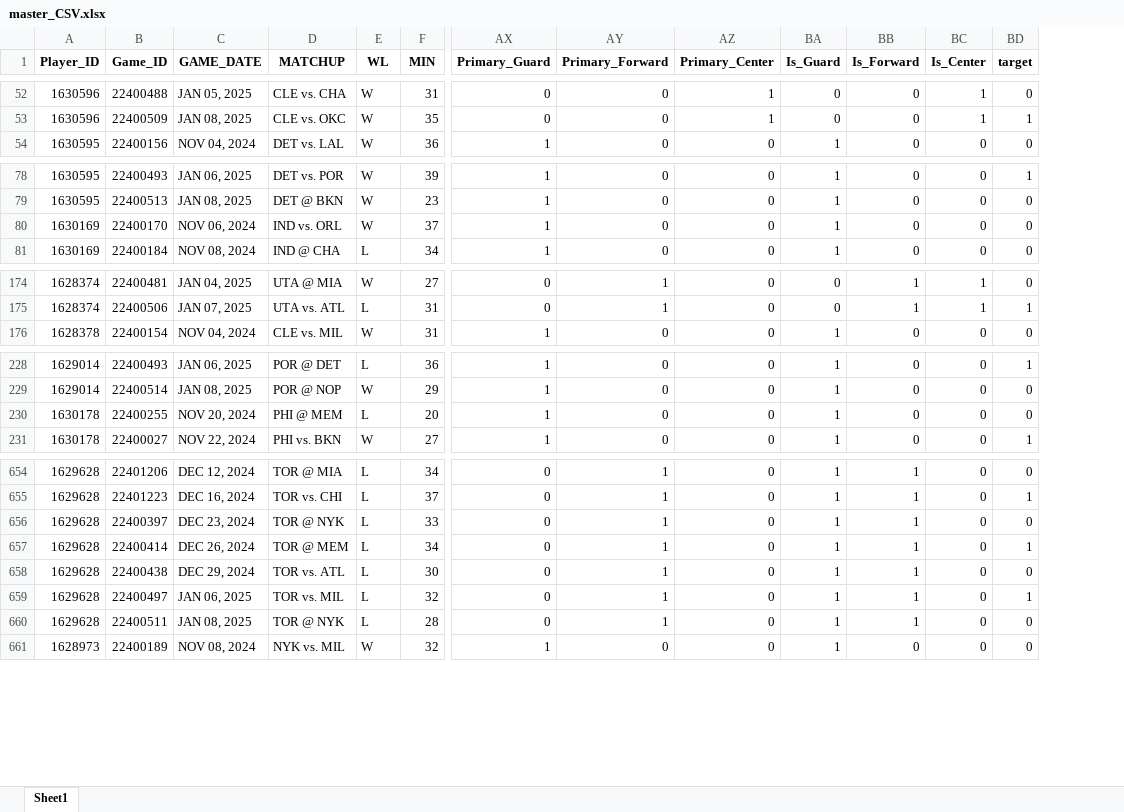
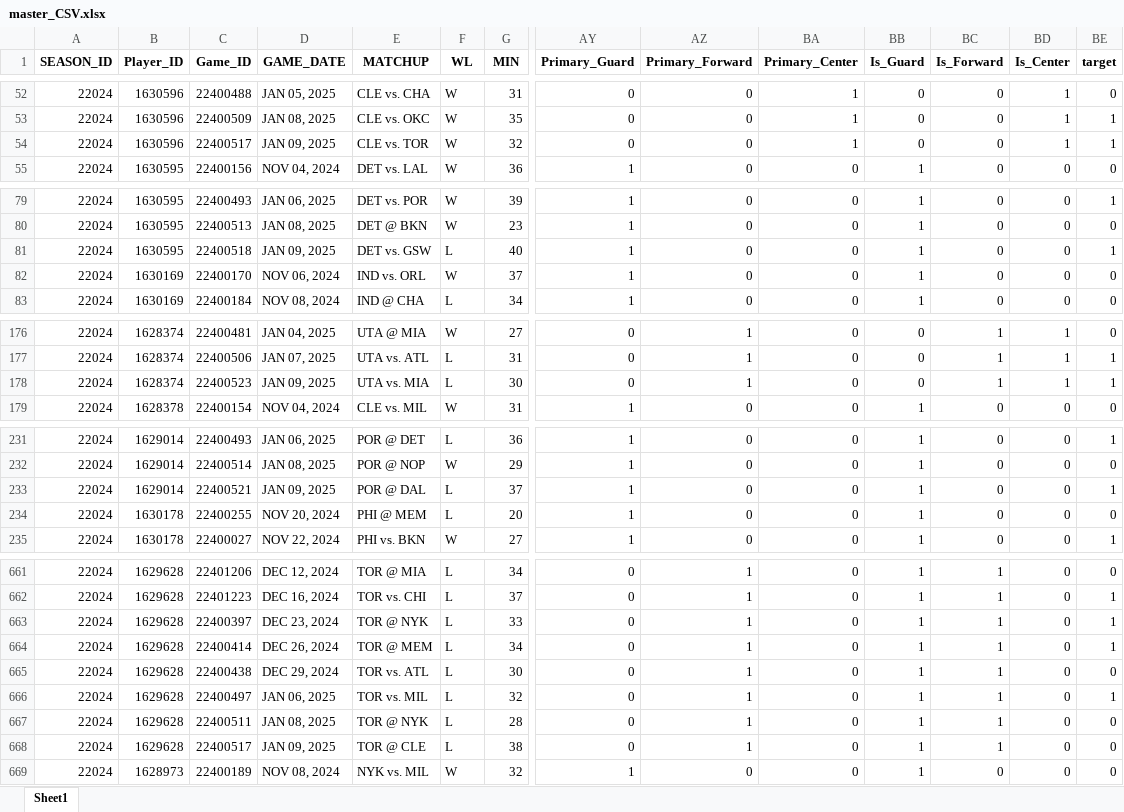
Before and after one commit to ansh-mujral/nbapreds, an Excel workbook: master_CSV.xlsx, sheet Sheet1, drawn as a sheet; only a part is shown, gaps mark what is left out; values as stored, in another font and other column widths than the file's, no borders; addresses are those after the commit; rows hold the shown columns only; the diff covers the shown part only; the diff names each change by its address in the sheet, - before the commit and + after, or states it on an @@ line.

Commit message:
Update 1/10/25
Updated CSVs and model, added a method to test the new accuracy of the model with the updated data

```diff
--- a/master_CSV.xlsx (sheet Sheet1)
+++ b/master_CSV.xlsx (sheet Sheet1)
+column A (SEASON_ID), rows 52-53: 22024 | 22024; row 55: 22024; rows 79-80: 22024 | 22024; rows 82-83: 22024 | 22024; rows 176-177: 22024 | 22024; row 179: 22024; rows 231-232: 22024 | 22024; rows 234-235: 22024 | 22024; rows 661-667: all 22024; row 669: 22024
+row 54: 22024 | 1630596 | 22400517 | JAN 09, 2025 | CLE vs. TOR | W | 32 | 0 | 0 | 1 | 0 | 0 | 1 | 1
+row 81: 22024 | 1630595 | 22400518 | JAN 09, 2025 | DET vs. GSW | L | 40 | 1 | 0 | 0 | 1 | 0 | 0 | 1
+row 178: 22024 | 1628374 | 22400523 | JAN 09, 2025 | UTA vs. MIA | L | 30 | 0 | 1 | 0 | 0 | 1 | 1 | 1
+row 233: 22024 | 1629014 | 22400521 | JAN 09, 2025 | POR @ DAL | L | 37 | 1 | 0 | 0 | 1 | 0 | 0 | 1
-BE663 (target): 0
+BE663 (target): 1
+row 668: 22024 | 1629628 | 22400517 | JAN 09, 2025 | TOR @ CLE | L | 38 | 0 | 1 | 0 | 1 | 1 | 0 | 0
```
Also changed, not shown: 10 added rows and 5 edited cells elsewhere in this sheet, Players_Data.xlsx, teamstats_.xlsx, 50 other files.
